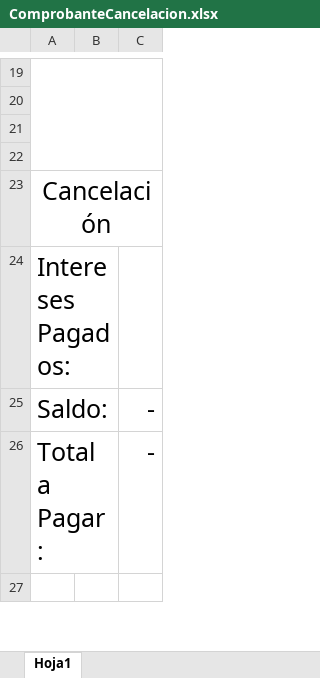
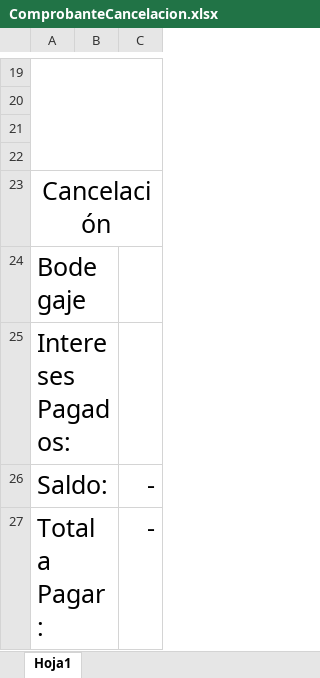
Before and after one commit to ShenLong03/Empe-o, an Excel workbook: Empeño.WindowsForms/Empeños/Comprobantes/ComprobanteCancelacion.xlsx, sheet Hoja1, drawn as a sheet; only a part is shown, gaps mark what is left out; the shorter side is filled out with more unchanged rows; values as stored, in another font and other column widths than the file's, no borders; the diff names each change by its address in the sheet, - before the commit and + after, or states it on an @@ line.

```diff
--- a/Empeño.WindowsForms/Empeños/Comprobantes/ComprobanteCancelacion.xlsx (sheet Hoja1)
+++ b/Empeño.WindowsForms/Empeños/Comprobantes/ComprobanteCancelacion.xlsx (sheet Hoja1)
+row 24: Bodegaje
```
Also changed, not shown: 3 other files.
